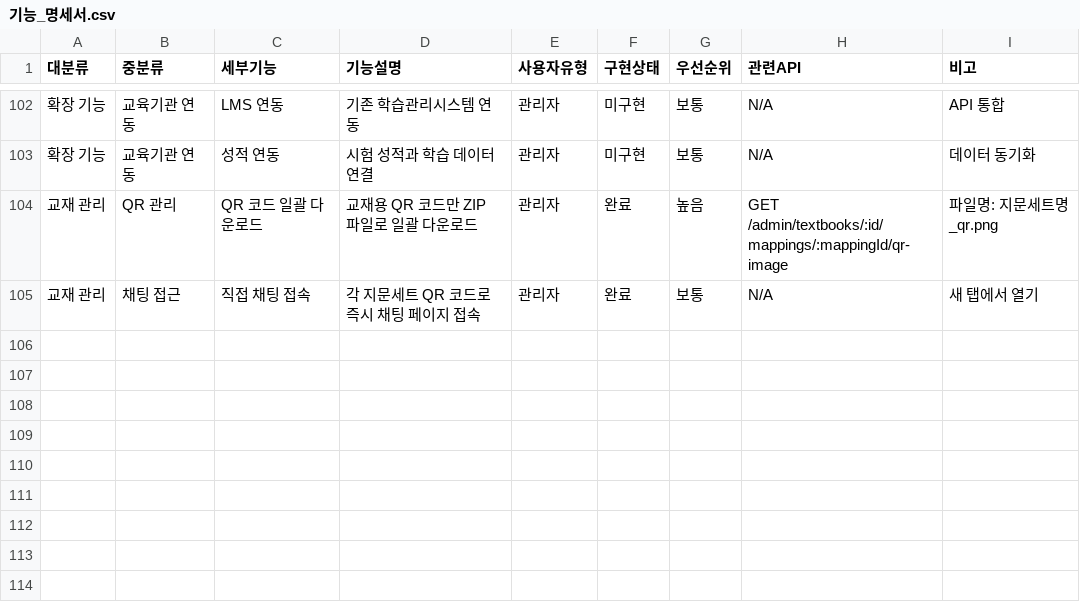
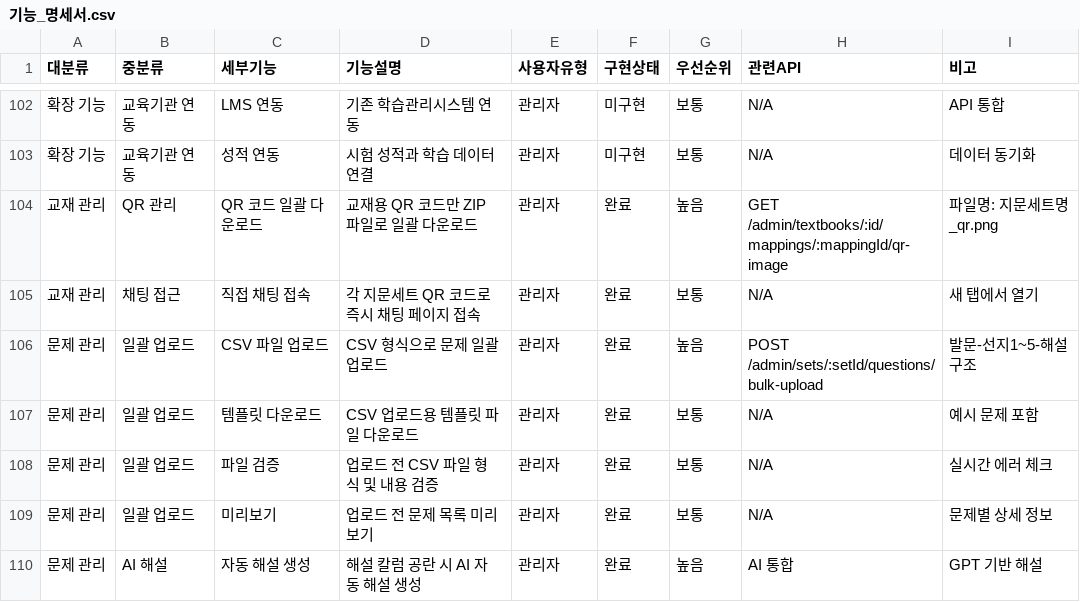
Before and after one commit to jjhmonolith/yuriaichatbot, a CSV file: docs/기능_명세서.csv, drawn as a sheet; only a part is shown, gaps mark what is left out; the diff names each change by its address in the sheet, - before the commit and + after, or states it on an @@ line.

```diff
--- a/docs/기능_명세서.csv
+++ b/docs/기능_명세서.csv
+row 106: 문제 관리 | 일괄 업로드 | CSV 파일 업로드 | CSV 형식으로 문제 일괄 업로드 | 관리자 | 완료 | 높음 | POST /admin/sets/:setId/questions/bulk-upload | 발문-선지1~5-해설 구조
+row 107: 문제 관리 | 일괄 업로드 | 템플릿 다운로드 | CSV 업로드용 템플릿 파일 다운로드 | 관리자 | 완료 | 보통 | N/A | 예시 문제 포함
+row 108: 문제 관리 | 일괄 업로드 | 파일 검증 | 업로드 전 CSV 파일 형식 및 내용 검증 | 관리자 | 완료 | 보통 | N/A | 실시간 에러 체크
+row 109: 문제 관리 | 일괄 업로드 | 미리보기 | 업로드 전 문제 목록 미리보기 | 관리자 | 완료 | 보통 | N/A | 문제별 상세 정보
+row 110: 문제 관리 | AI 해설 | 자동 해설 생성 | 해설 칼럼 공란 시 AI 자동 해설 생성 | 관리자 | 완료 | 높음 | AI 통합 | GPT 기반 해설
```
Also changed, not shown: 8 other files.
